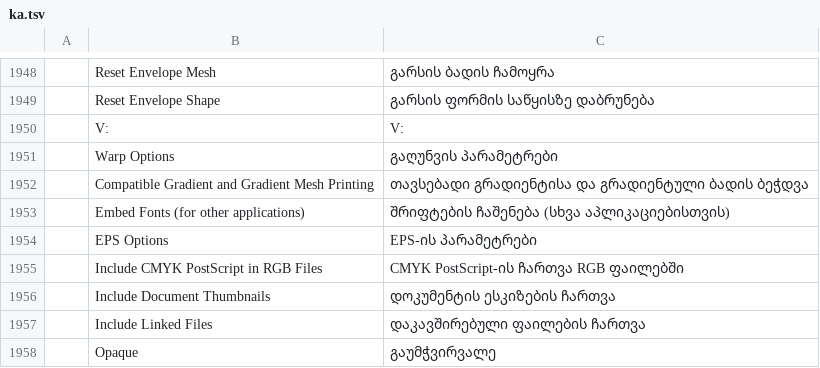
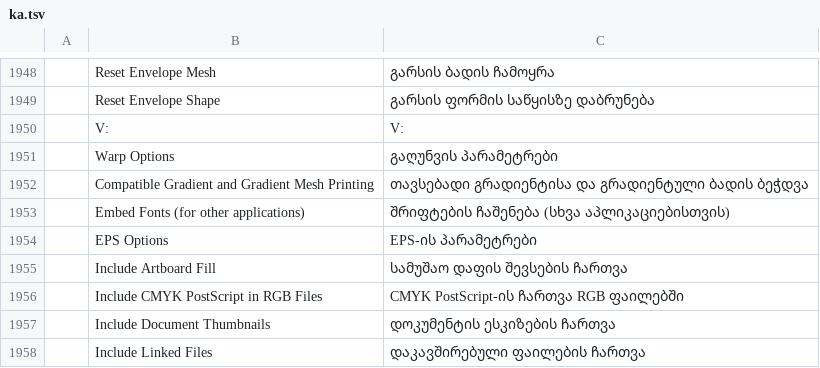
Before and after one commit to FredApps/vectorcraft, a TSV file: crates/ui-egui/src/i18n/ka.tsv, drawn as a sheet; only a part is shown, gaps mark what is left out; the shorter side is filled out with more unchanged rows; the diff names each change by its address in the sheet, - before the commit and + after, or states it on an @@ line.

```diff
--- a/crates/ui-egui/src/i18n/ka.tsv
+++ b/crates/ui-egui/src/i18n/ka.tsv
+row 1955:  | Include Artboard Fill | სამუშაო დაფის შევსების ჩართვა
```
Also changed, not shown: crates/ui-egui/src/i18n/bg.tsv, crates/ui-egui/src/i18n/el.tsv, 39 other files.
